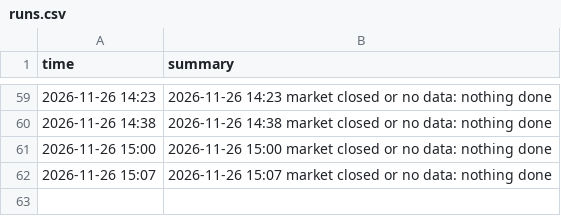
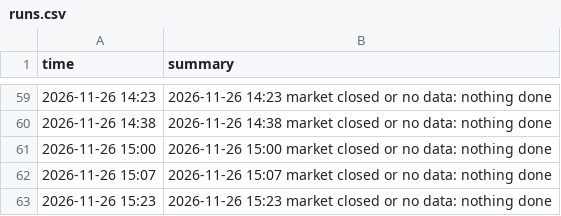
Before and after one commit to alkaabiz-crypto/day-trader-skill, a CSV file: trader-lab/autopaper/runs.csv, drawn as a sheet; only a part is shown, gaps mark what is left out.

```diff
--- a/trader-lab/autopaper/runs.csv
+++ b/trader-lab/autopaper/runs.csv
@@ -62 +62,2 @@ time,summary
 2026-11-26 15:07,2026-11-26 15:07 market closed or no data: nothing done
+2026-11-26 15:23,2026-11-26 15:23 market closed or no data: nothing done
```
